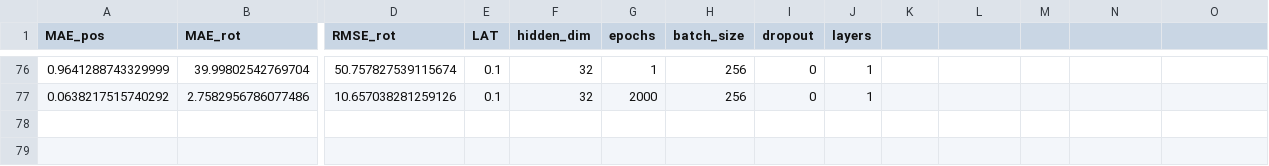
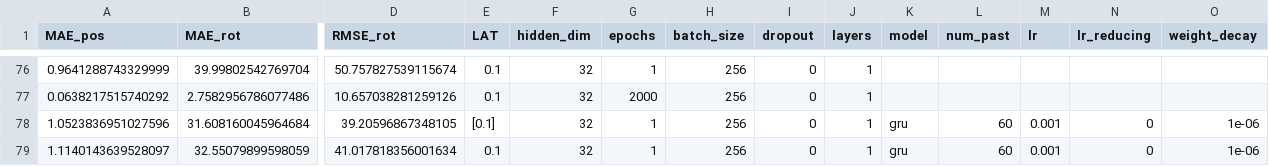
Before and after one commit to oleksa-oleksa/MasterThesis_UserPosition_6DOF, a CSV file: Development/results/model_parameters_adjust_log.csv, drawn as a sheet; only a part is shown, gaps mark what is left out; rows hold the shown columns only; the diff names each change by its address in the sheet, - before the commit and + after, or states it on an @@ line.

Commit message:
modified log_parameters(): added lr, weighs, past_nums

```diff
--- a/Development/results/model_parameters_adjust_log.csv
+++ b/Development/results/model_parameters_adjust_log.csv
-K1: (empty)
+K1: model
-L1: (empty)
+L1: num_past
-M1: (empty)
+M1: lr
-N1: (empty)
+N1: lr_reducing
-O1: (empty)
+O1: weight_decay
+row 78: 1.0523836951027596 | 31.608160045964684 | 39.20596867348105 | [0.1] | 32 | 1 | 256 | 0 | 1 | gru | 60 | 0.001 | 0 | 1e-06
+row 79: 1.1140143639528097 | 32.55079899598059 | 41.017818356001634 | 0.1 | 32 | 1 | 256 | 0 | 1 | gru | 60 | 0.001 | 0 | 1e-06
```
Also changed, not shown: 4 other files.
